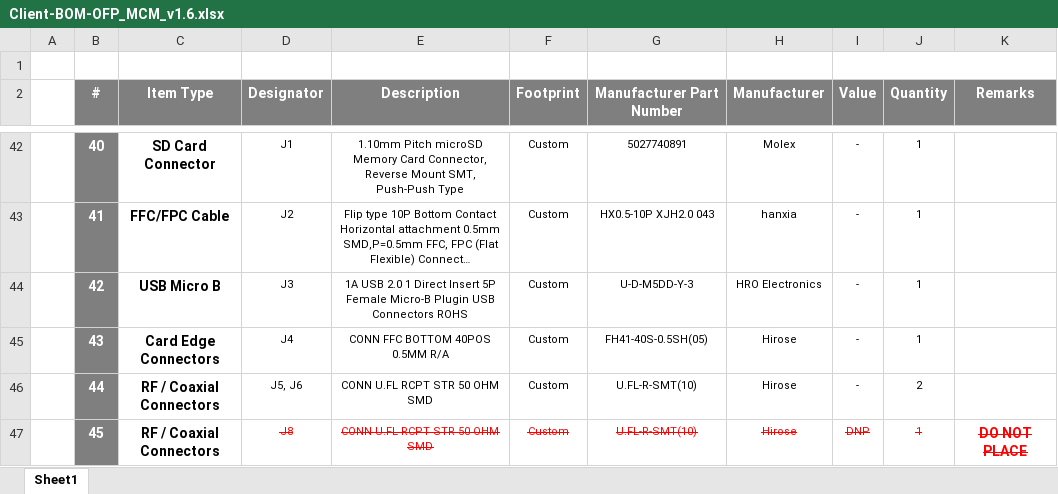
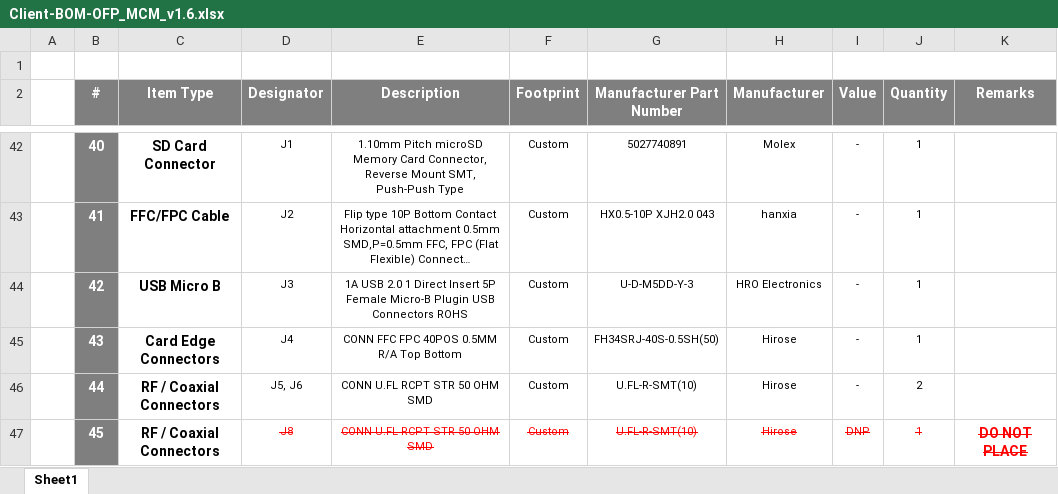
Before and after one commit to eSpark-Backup/nabilfesal-smartmeter-hw, an Excel workbook: Design-Files/OFP_MCM_v1.6/BOM/Client-BOM-OFP_MCM_v1.6.xlsx, sheet Sheet1, drawn as a sheet; only a part is shown, gaps mark what is left out; long unchanged cells end in …; values as stored, in another font and other column widths than the file's, no borders; the diff names each change by its address in the sheet, - before the commit and + after, or states it on an @@ line.

```diff
--- a/Design-Files/OFP_MCM_v1.6/BOM/Client-BOM-OFP_MCM_v1.6.xlsx (sheet Sheet1)
+++ b/Design-Files/OFP_MCM_v1.6/BOM/Client-BOM-OFP_MCM_v1.6.xlsx (sheet Sheet1)
-E45 (Description): CONN FFC BOTTOM 40POS 0.5MM R/A
+E45 (Description): CONN FFC FPC 40POS 0.5MM R/A Top Bottom
-G45 (Manufacturer Part Number): FH41-40S-0.5SH(05)
+G45 (Manufacturer Part Number): FH34SRJ-40S-0.5SH(50)
```
Also changed, not shown: 1 other file.
